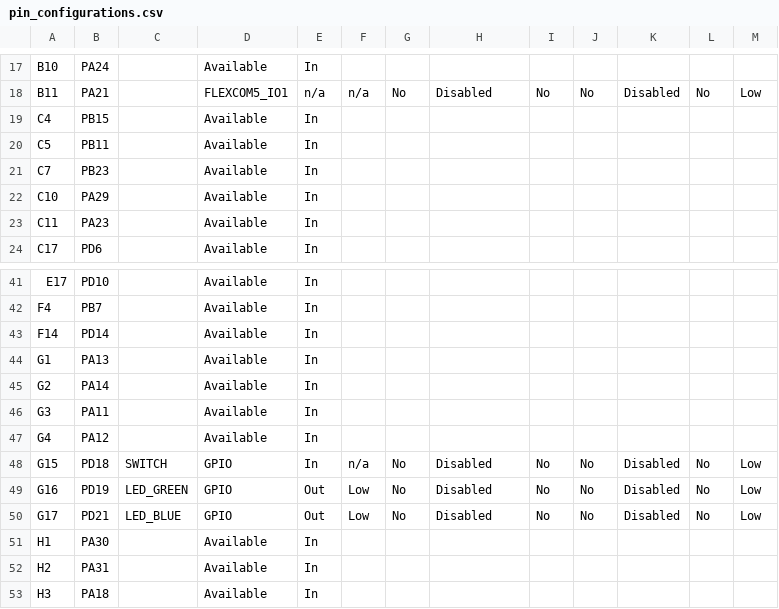
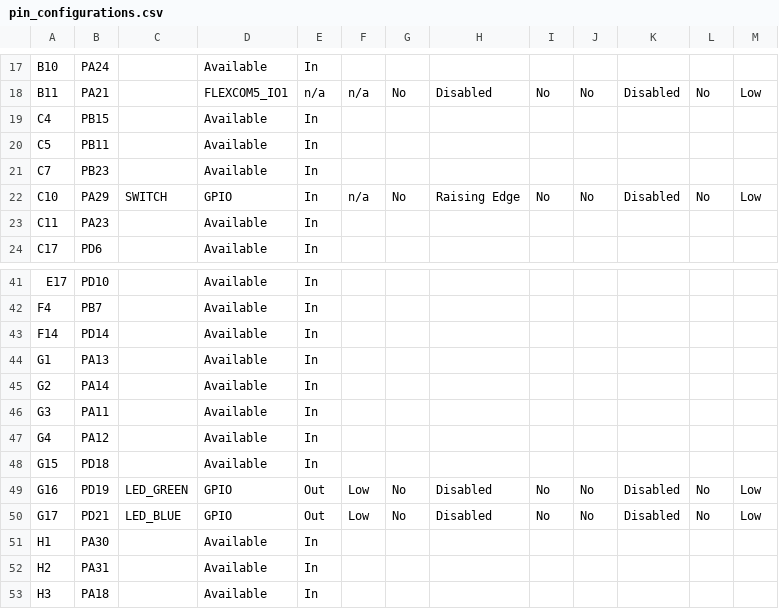
Before and after one commit to Microchip-MPLAB-Harmony/csp_apps_sam_9x60, a CSV file: apps/flexcom/flexcom_lin/slave/firmware/src/config/sam_9x60_curiosity/pin_configurations.csv, drawn as a sheet; only a part is shown, gaps mark what is left out.

Commit message:
Complete flexcom_lin(masater & slave) Curiosity.x demo MH3C-603

```diff
--- a/apps/flexcom/flexcom_lin/slave/firmware/src/config/sam_9x60_curiosity/pin_configurations.csv
+++ b/apps/flexcom/flexcom_lin/slave/firmware/src/config/sam_9x60_curiosity/pin_configurations.csv
@@ -21,3 +21,3 @@ C5,PB11,,Available,In,,,,,,,,
 C7,PB23,,Available,In,,,,,,,,
-C10,PA29,,Available,In,,,,,,,,
+C10,PA29,SWITCH,GPIO,In,n/a,No,Raising Edge,No,No,Disabled,No,Low
 C11,PA23,,Available,In,,,,,,,,
@@ -47,3 +47,3 @@ G3,PA11,,Available,In,,,,,,,,
 G4,PA12,,Available,In,,,,,,,,
-G15,PD18,SWITCH,GPIO,In,n/a,No,Disabled,No,No,Disabled,No,Low
+G15,PD18,,Available,In,,,,,,,,
 G16,PD19,LED_GREEN,GPIO,Out,Low,No,Disabled,No,No,Disabled,No,Low
```
Also changed, not shown: 14 other files.
